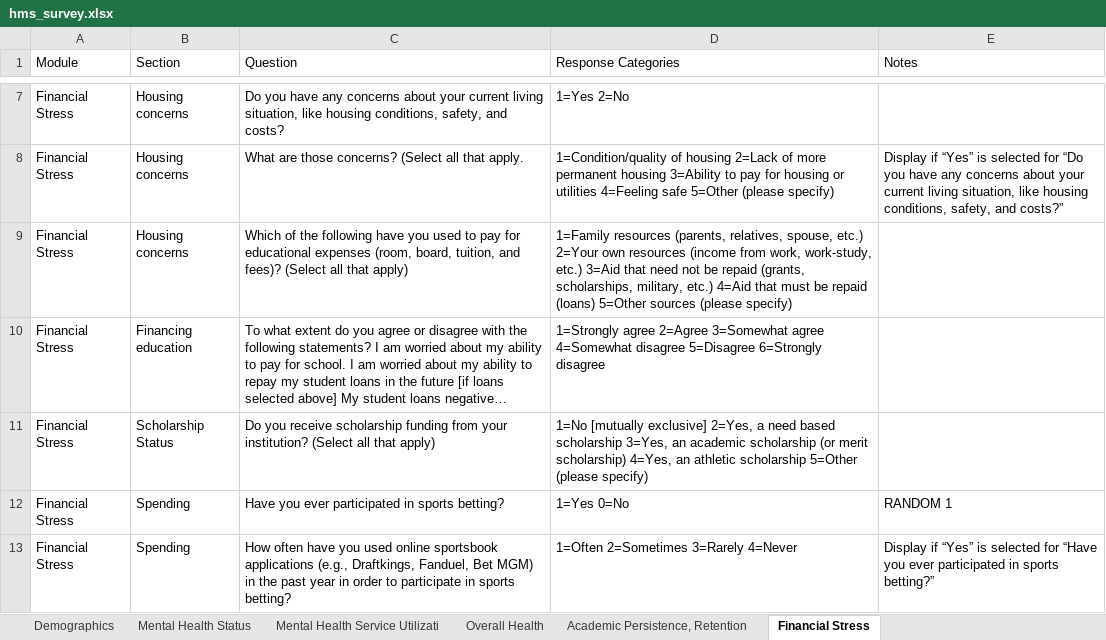
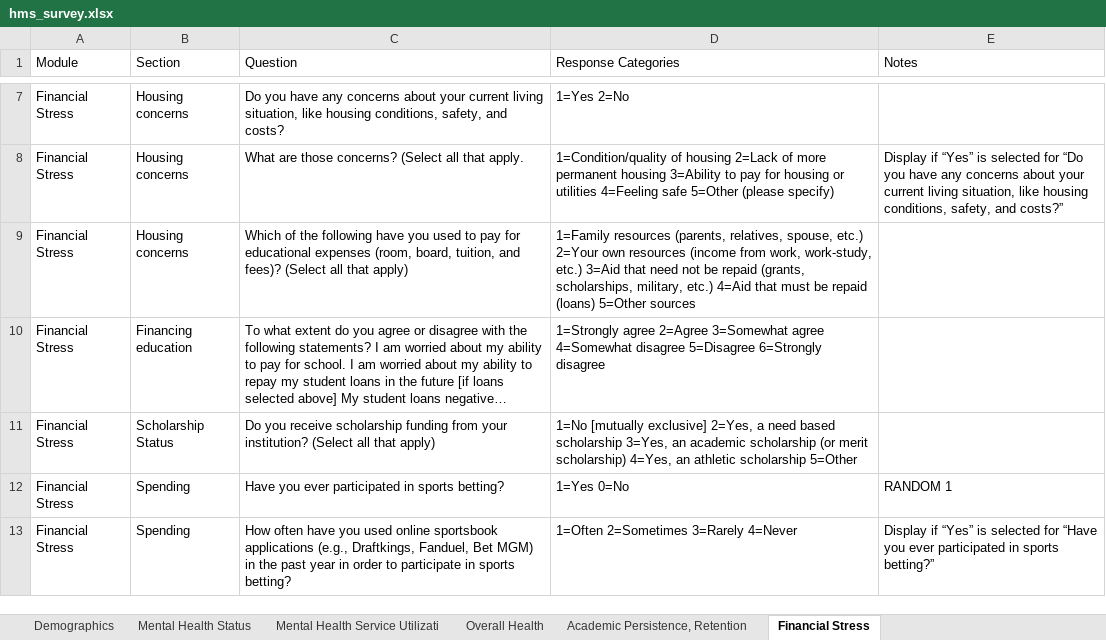
Before and after one commit to jovishacurlie22/Experiment2, an Excel workbook: SurveyQuestions/csvs/hms_survey.xlsx, sheet Financial Stress, drawn as a sheet; only a part is shown, gaps mark what is left out; long unchanged cells end in …; values as stored, in another font and other column widths than the file's, no borders; the diff names each change by its address in the sheet, - before the commit and + after, or states it on an @@ line.

```diff
--- a/SurveyQuestions/csvs/hms_survey.xlsx (sheet Financial Stress)
+++ b/SurveyQuestions/csvs/hms_survey.xlsx (sheet Financial Stress)
-D9 (Response Categories): …5=Other sources (please specify)
+D9 (Response Categories): …5=Other sources
-D11 (Response Categories): …scholarship 5=Other (please specify)
+D11 (Response Categories): …scholarship 5=Other
```
Also changed, not shown: sheet Overall Health, sheet Mental Health Service Utilizati, sheet Academic Persistence, Retention, sheet Mental Health Status, 2 other files.
